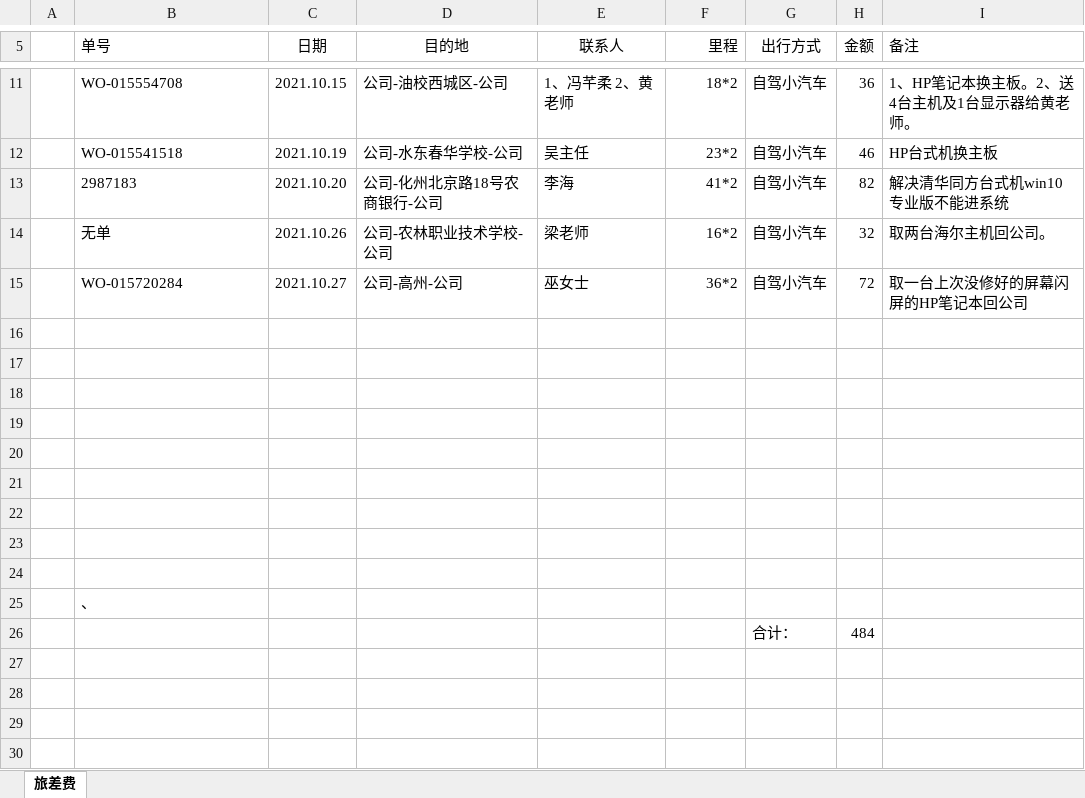
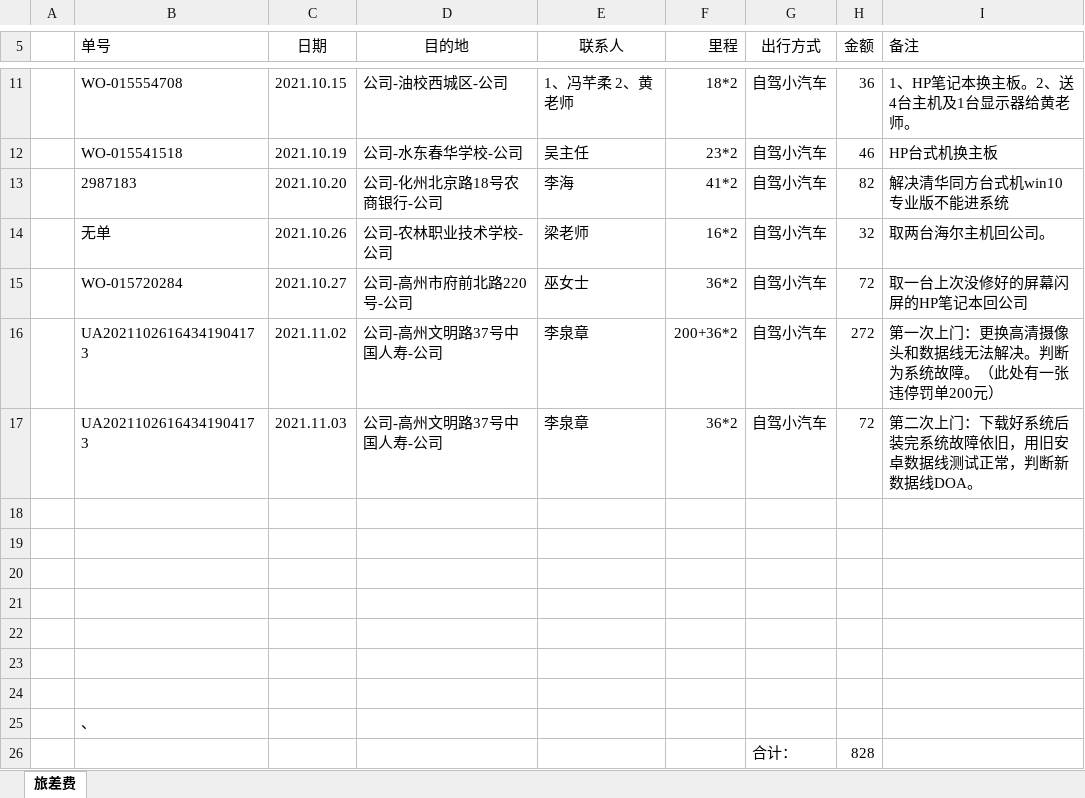
Before and after one commit to ikwen/debianlinux, an Excel workbook: HP/zj/202110.xlsx, sheet 旅差费, drawn as a sheet; only a part is shown, gaps mark what is left out; values as stored, in another font and other column widths than the file's, no borders; the diff names each change by its address in the sheet, - before the commit and + after, or states it on an @@ line.

Commit message:
linux

```diff
--- a/HP/zj/202110.xlsx (sheet 旅差费)
+++ b/HP/zj/202110.xlsx (sheet 旅差费)
-D15 (目的地): 公司-高州-公司
+D15 (目的地): 公司-高州市府前北路220号-公司
-row 16: (empty)
+row 16:  | UA20211026164341904173 | 2021.11.02 | 公司-高州文明路37号中国人寿-公司 | 李泉章 | 200+36*2 | 自驾小汽车 | 272 | 第一次上门：更换高清摄像头和数据线无法解决。判断为系统故障。（此处有一张违停罚单200元）
-row 17: (empty)
+row 17:  | UA20211026164341904173 | 2021.11.03 | 公司-高州文明路37号中国人寿-公司 | 李泉章 | 36*2 | 自驾小汽车 | 72 | 第二次上门：下载好系统后装完系统故障依旧，用旧安卓数据线测试正常，判断新数据线DOA。
-H26 (金额): 484
+H26 (金额): 828
```
